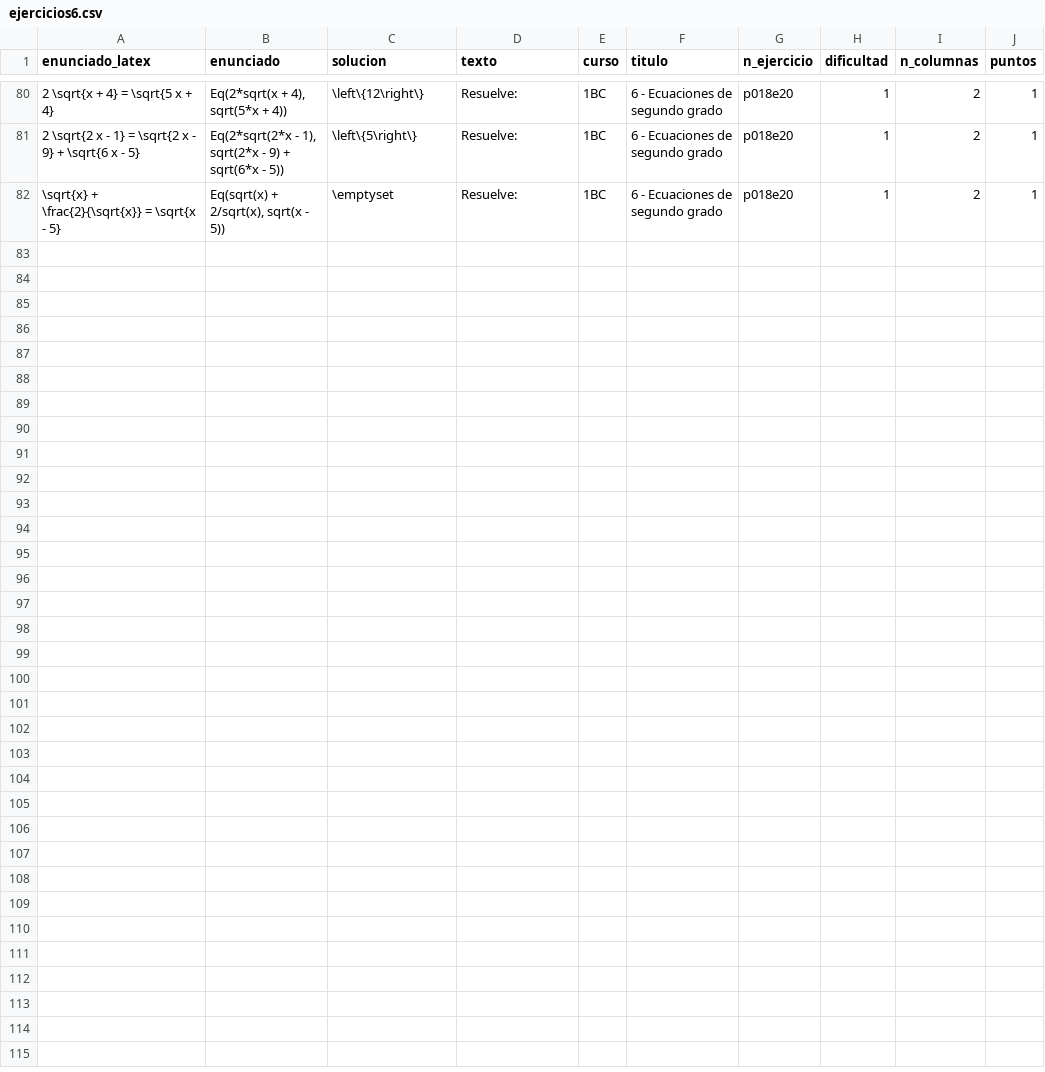
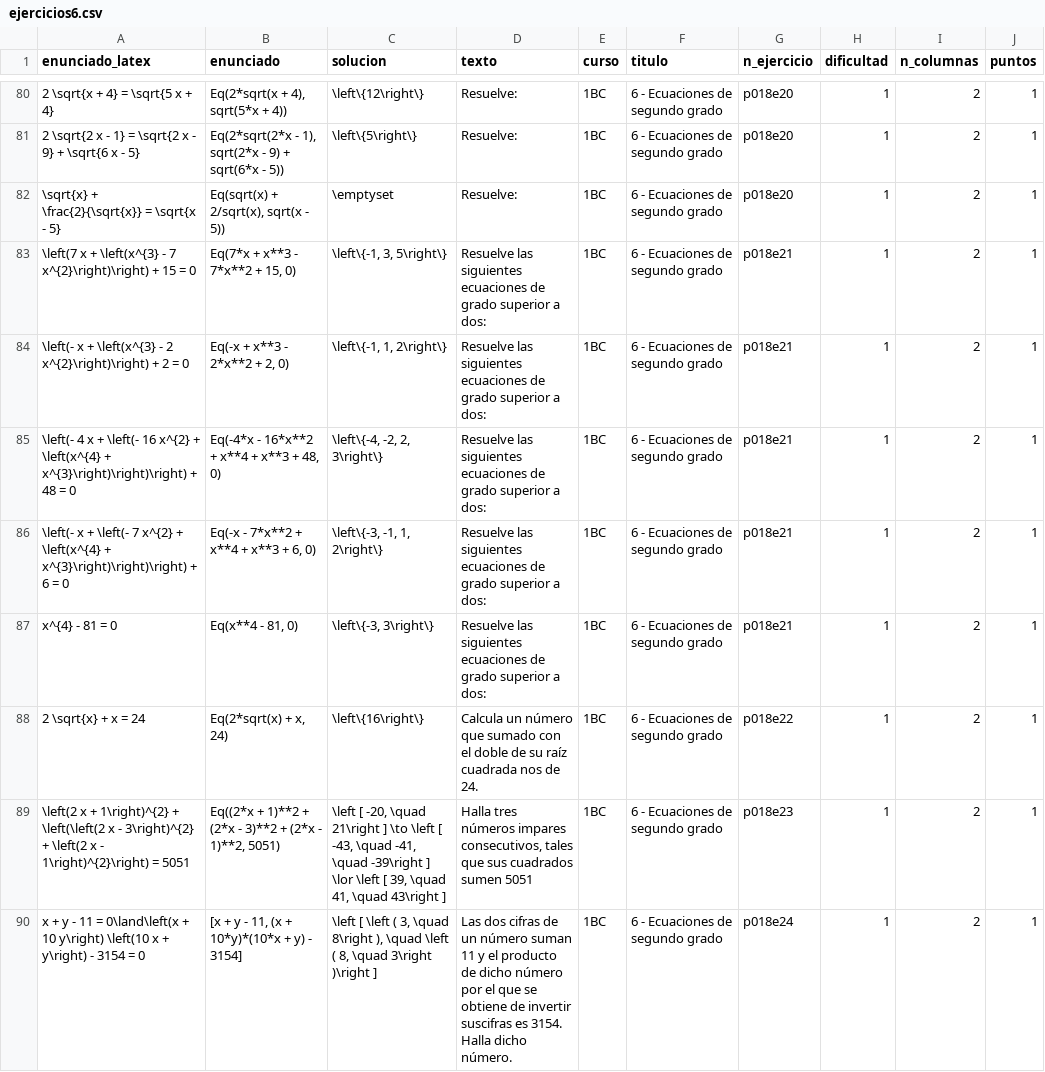
Before and after one commit to crdguez/mat1bac_cit, a CSV file: notebooks/ejercicios6.csv, drawn as a sheet; only a part is shown, gaps mark what is left out; the diff covers the shown part only; the diff names each change by its address in the sheet, - before the commit and + after, or states it on an @@ line.

```diff
--- a/notebooks/ejercicios6.csv
+++ b/notebooks/ejercicios6.csv
+row 83: \left(7 x + \left(x^{3} - 7 x^{2}\right)\right) + 15 = 0 | Eq(7*x + x**3 - 7*x**2 + 15, 0) | \left\{-1, 3, 5\right\} | Resuelve las siguientes ecuaciones de grado superior a dos: | 1BC | 6 - Ecuaciones de segundo grado | p018e21 | 1 | 2 | 1
+row 84: \left(- x + \left(x^{3} - 2 x^{2}\right)\right) + 2 = 0 | Eq(-x + x**3 - 2*x**2 + 2, 0) | \left\{-1, 1, 2\right\} | Resuelve las siguientes ecuaciones de grado superior a dos: | 1BC | 6 - Ecuaciones de segundo grado | p018e21 | 1 | 2 | 1
+row 85: \left(- 4 x + \left(- 16 x^{2} + \left(x^{4} + x^{3}\right)\right)\right) + 48 = 0 | Eq(-4*x - 16*x**2 + x**4 + x**3 + 48, 0) | \left\{-4, -2, 2, 3\right\} | Resuelve las siguientes ecuaciones de grado superior a dos: | 1BC | 6 - Ecuaciones de segundo grado | p018e21 | 1 | 2 | 1
+row 86: \left(- x + \left(- 7 x^{2} + \left(x^{4} + x^{3}\right)\right)\right) + 6 = 0 | Eq(-x - 7*x**2 + x**4 + x**3 + 6, 0) | \left\{-3, -1, 1, 2\right\} | Resuelve las siguientes ecuaciones de grado superior a dos: | 1BC | 6 - Ecuaciones de segundo grado | p018e21 | 1 | 2 | 1
+row 87: x^{4} - 81 = 0 | Eq(x**4 - 81, 0) | \left\{-3, 3\right\} | Resuelve las siguientes ecuaciones de grado superior a dos: | 1BC | 6 - Ecuaciones de segundo grado | p018e21 | 1 | 2 | 1
+row 88: 2 \sqrt{x} + x = 24 | Eq(2*sqrt(x) + x, 24) | \left\{16\right\} | Calcula un número que sumado con el doble de su raíz cuadrada nos de 24. | 1BC | 6 - Ecuaciones de segundo grado | p018e22 | 1 | 2 | 1
+row 89: \left(2 x + 1\right)^{2} + \left(\left(2 x - 3\right)^{2} + \left(2 x - 1\right)^{2}\right) = 5051 | Eq((2*x + 1)**2 + (2*x - 3)**2 + (2*x - 1)**2, 5051) | \left [ -20, \quad 21\right ] \to \left [ -43, \quad -41, \quad -39\right ] \lor \left [ 39, \quad 41, \quad 43\right ] | Halla tres números impares consecutivos, tales que sus cuadrados sumen 5051 | 1BC | 6 - Ecuaciones de segundo grado | p018e23 | 1 | 2 | 1
+row 90: x + y - 11 = 0\land\left(x + 10 y\right) \left(10 x + y\right) - 3154 = 0 | [x + y - 11, (x + 10*y)*(10*x + y) - 3154] | \left [ \left ( 3, \quad 8\right ), \quad \left ( 8, \quad 3\right )\right ] | Las dos cifras de un número suman 11 y el producto de dicho número por el que se obtiene de invertir suscifras es 3154. Halla dicho número. | 1BC | 6 - Ecuaciones de segundo grado | p018e24 | 1 | 2 | 1
```
Also changed, not shown: 7 added rows elsewhere in this file, 3 other files.
